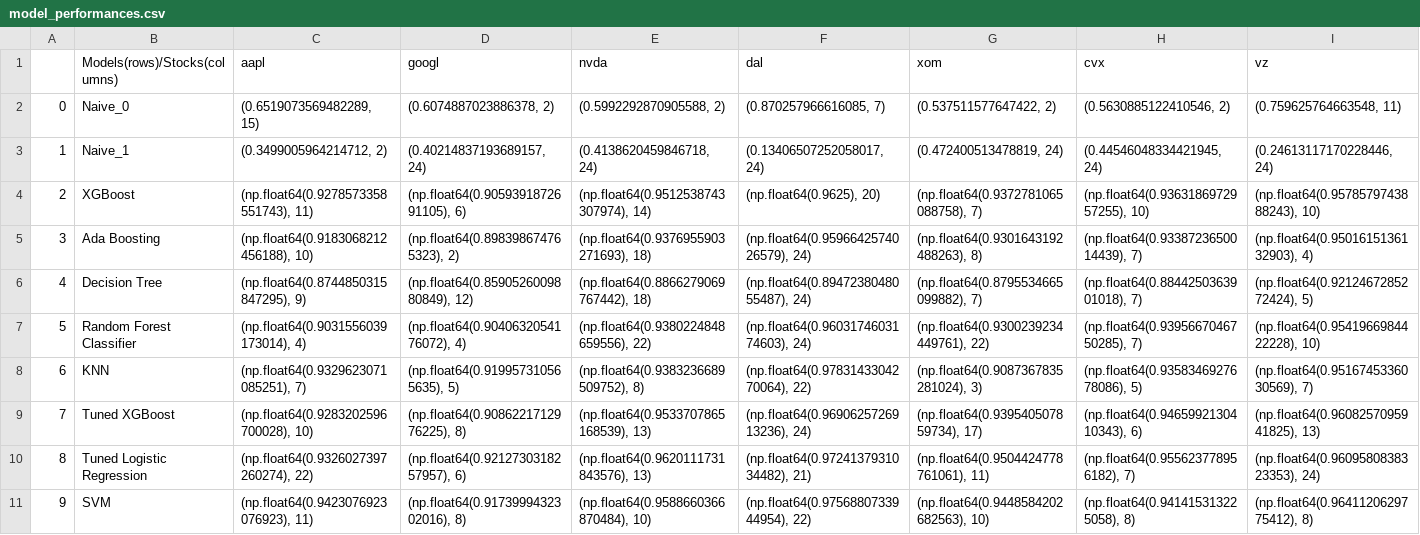
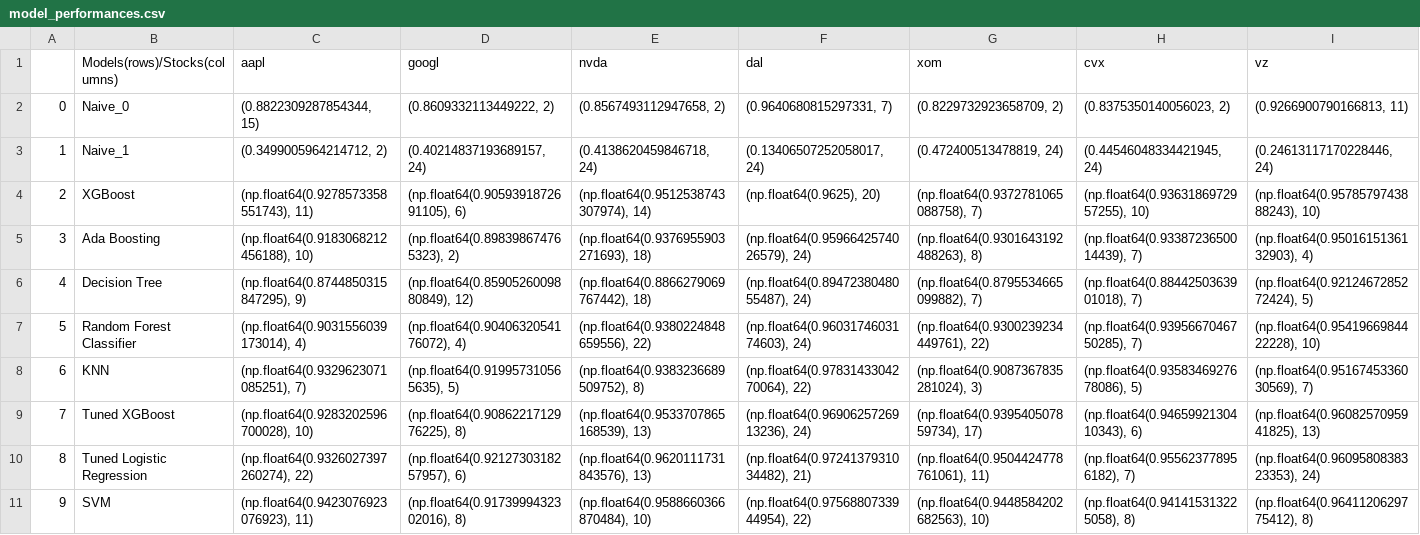
Before and after one commit to srijanrodo/erdos_regime_switch, a CSV file: model_performances.csv, drawn as a sheet.

```diff
--- a/model_performances.csv
+++ b/model_performances.csv
@@ -1,3 +1,3 @@
 ,Models(rows)/Stocks(columns),aapl,googl,nvda,dal,xom,cvx,vz
-0,Naive_0,"(0.6519073569482289, 15)","(0.6074887023886378, 2)","(0.5992292870905588, 2)","(0.870257966616085, 7)","(0.537511577647422, 2)","(0.5630885122410546, 2)","(0.759625764663548, 11)"
+0,Naive_0,"(0.8822309287854344, 15)","(0.8609332113449222, 2)","(0.8567493112947658, 2)","(0.9640680815297331, 7)","(0.8229732923658709, 2)","(0.8375350140056023, 2)","(0.9266900790166813, 11)"
 1,Naive_1,"(0.3499005964214712, 2)","(0.40214837193689157, 24)","(0.4138620459846718, 24)","(0.13406507252058017, 24)","(0.472400513478819, 24)","(0.44546048334421945, 24)","(0.24613117170228446, 24)"
```
Also changed, not shown: 1 other file.
